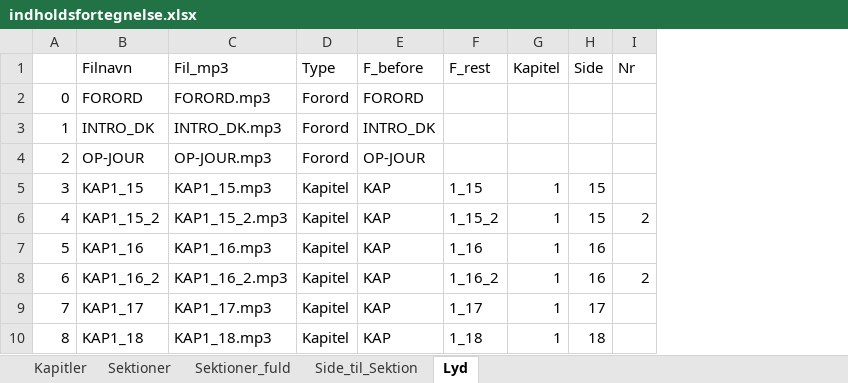
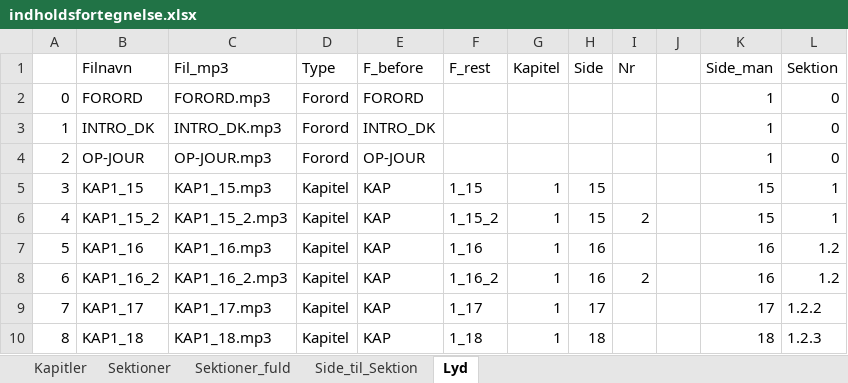
Before and after one commit to tlinnet/hoer-laegedansk, an Excel workbook: materialer/indholdsfortegnelse.xlsx, sheet Lyd, drawn as a sheet; only a part is shown; values as stored, in another font and other column widths than the file's, no cell formats; the diff names each change by its address in the sheet, - before the commit and + after, or states it on an @@ line.

```diff
--- a/materialer/indholdsfortegnelse.xlsx (sheet Lyd)
+++ b/materialer/indholdsfortegnelse.xlsx (sheet Lyd)
+column J, empty
+column K (Side_man), rows 2-10: 1 | 1 | 1 | 15 | 15 | 16 | 16 | 17 | 18
+column L (Sektion), rows 2-10: 0 | 0 | 0 | 1 | 1 | 1.2 | 1.2 | 1.2.2 | 1.2.3
```
Also changed, not shown: sheet Side_til_Sektion, cell formats.
